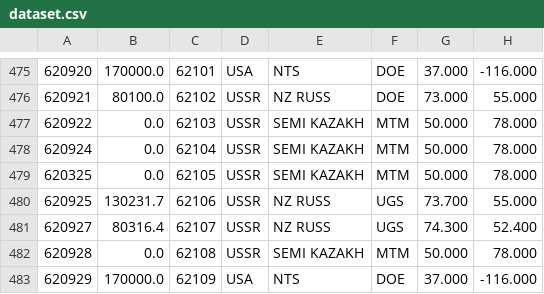
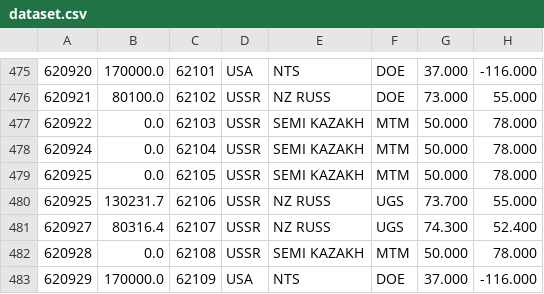
Before and after one commit to dmitrc/Zond, a CSV file: data/dataset.csv, drawn as a sheet; only a part is shown, gaps mark what is left out; the diff names each change by its address in the sheet, - before the commit and + after, or states it on an @@ line.

Commit message:
one wrong value was fucking up the whole thing ^_^

```diff
--- a/data/dataset.csv
+++ b/data/dataset.csv
-A479: 620325
+A479: 620925
```
